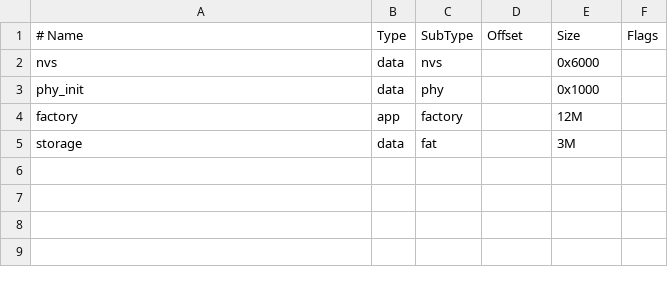
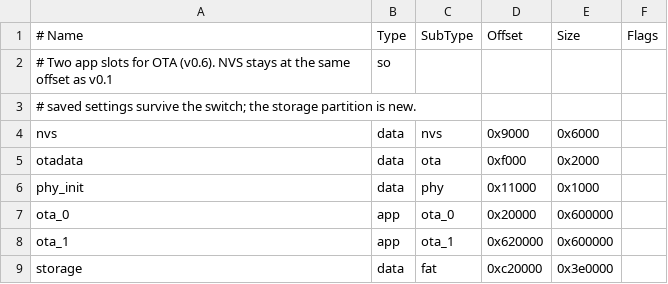
Before and after one commit to hey-its-brian/tab5-cyberdeck, a CSV file: partitions.csv, drawn as a sheet; removed rows and columns are numbered as before the commit, all else as after; the diff names each change by its address in the sheet, - before the commit and + after, or states it on an @@ line.

Commit message:
Roadmap: add v0.6 OTA; switch to OTA-ready partition table
Two 6 MB app slots plus otadata. NVS keeps its offset so settings
survive; flashing this layout needs one USB flash, after which v0.6
can update over the air.

```diff
--- a/partitions.csv
+++ b/partitions.csv
+row 2: # Two app slots for OTA (v0.6). NVS stays at the same offset as v0.1 | so
+row 3: # saved settings survive the switch; the storage partition is new.
-D4 (Offset): (empty)
+D4 (Offset): 0x9000
+row 5: otadata | data | ota | 0xf000 | 0x2000
-D6 (Offset): (empty)
+D6 (Offset): 0x11000
-row 4: factory | app | factory |  | 12M
+row 7: ota_0 | app | ota_0 | 0x20000 | 0x600000
+row 8: ota_1 | app | ota_1 | 0x620000 | 0x600000
-D9 (Offset): (empty)
+D9 (Offset): 0xc20000
-E9 (Size): 3M
+E9 (Size): 0x3e0000
```
Also changed, not shown: 1 other file.
